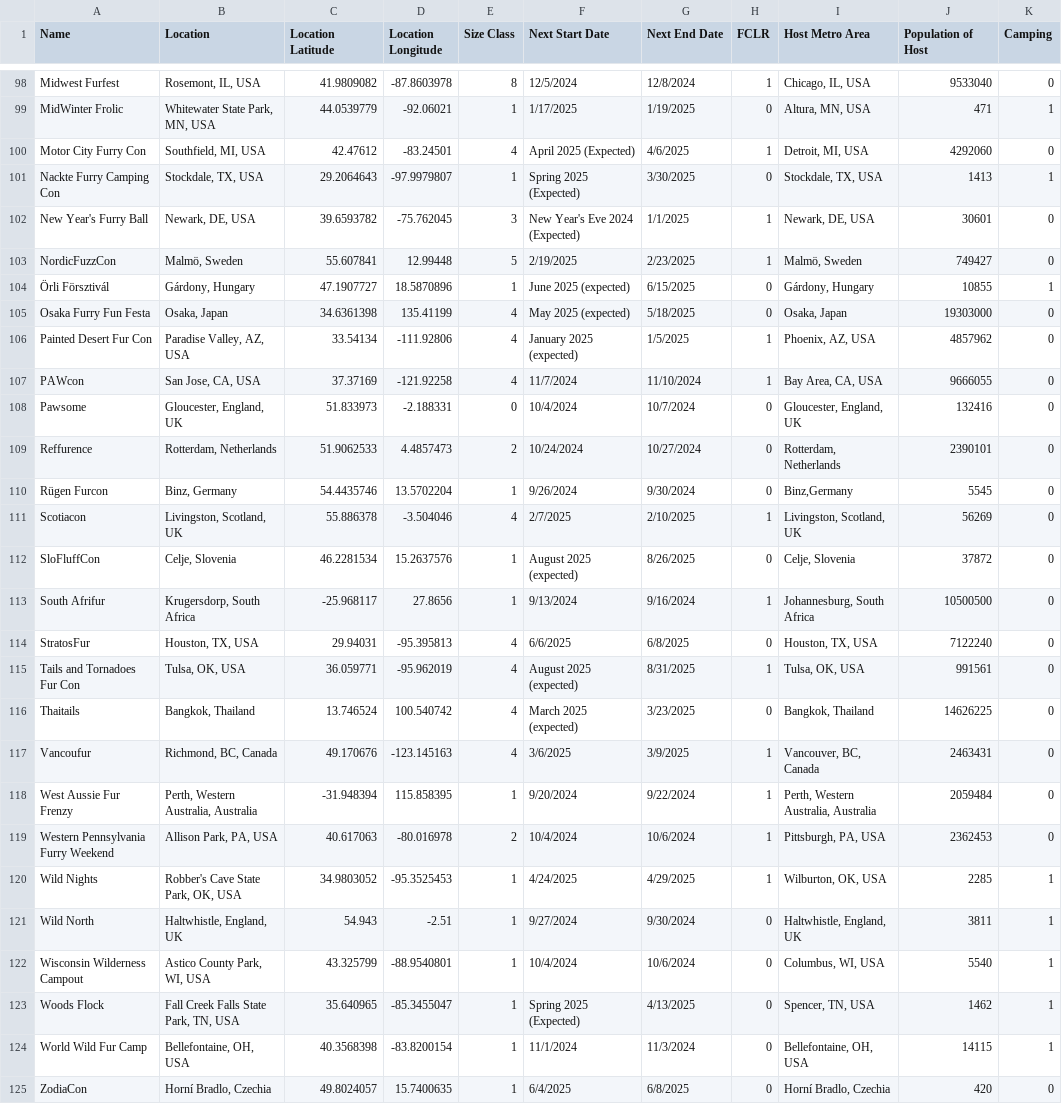
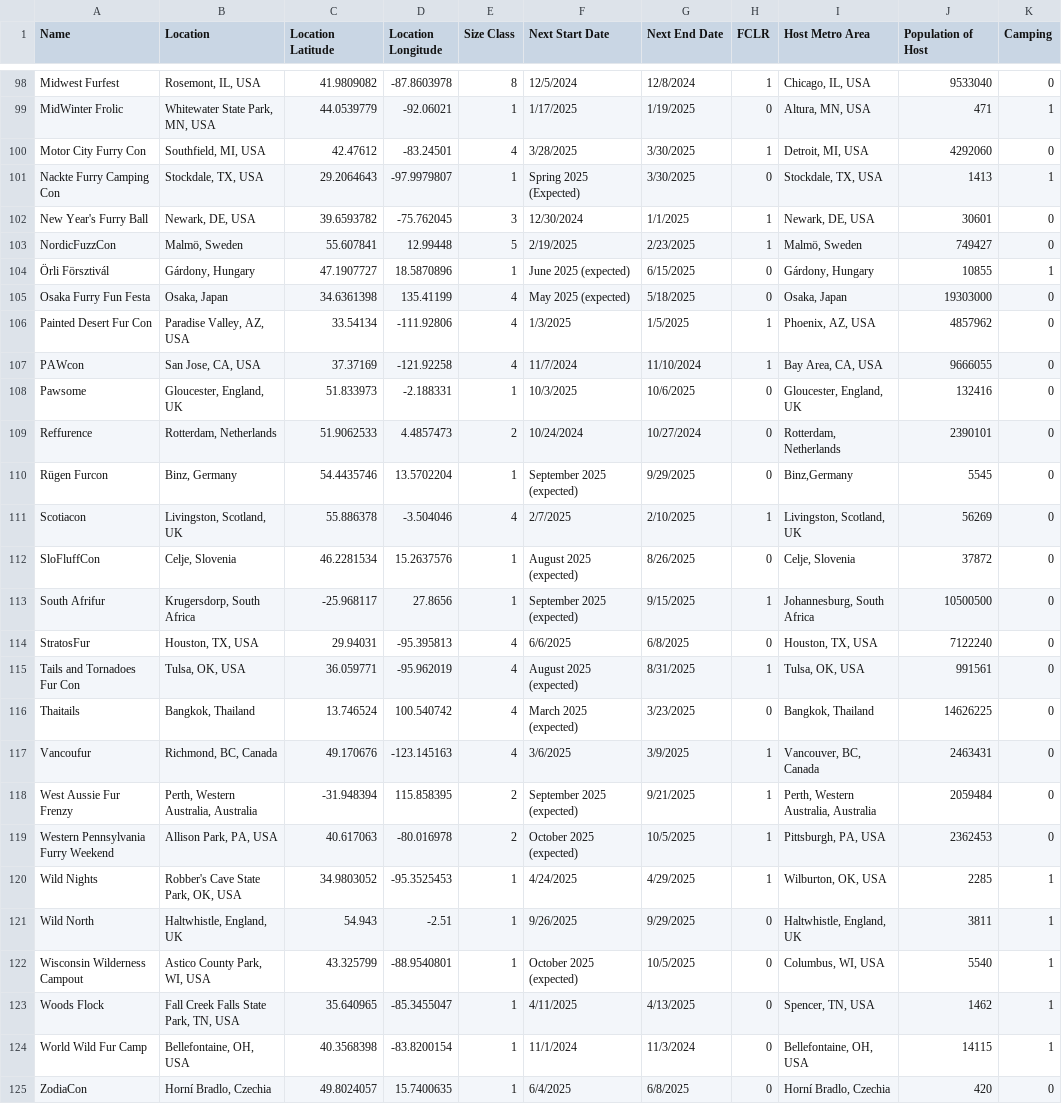
Before and after one commit to huehuecoyotl/furry-con-map, a CSV file: basic_con_data.csv, drawn as a sheet; only a part is shown, gaps mark what is left out; the diff covers the shown part only; the diff names each change by its address in the sheet, - before the commit and + after, or states it on an @@ line.

Commit message:
new updates

```diff
--- a/basic_con_data.csv
+++ b/basic_con_data.csv
-F100 (Next Start Date): April 2025 (Expected)
+F100 (Next Start Date): 3/28/2025
-G100 (Next End Date): 4/6/2025
+G100 (Next End Date): 3/30/2025
-F102 (Next Start Date): New Year's Eve 2024 (Expected)
+F102 (Next Start Date): 12/30/2024
-F106 (Next Start Date): January 2025 (expected)
+F106 (Next Start Date): 1/3/2025
-E108 (Size Class): 0
+E108 (Size Class): 1
-F108 (Next Start Date): 10/4/2024
+F108 (Next Start Date): 10/3/2025
-G108 (Next End Date): 10/7/2024
+G108 (Next End Date): 10/6/2025
-F110 (Next Start Date): 9/26/2024
+F110 (Next Start Date): September 2025 (expected)
-G110 (Next End Date): 9/30/2024
+G110 (Next End Date): 9/29/2025
-F113 (Next Start Date): 9/13/2024
+F113 (Next Start Date): September 2025 (expected)
-G113 (Next End Date): 9/16/2024
+G113 (Next End Date): 9/15/2025
-E118 (Size Class): 1
+E118 (Size Class): 2
-F118 (Next Start Date): 9/20/2024
+F118 (Next Start Date): September 2025 (expected)
-G118 (Next End Date): 9/22/2024
+G118 (Next End Date): 9/21/2025
-F119 (Next Start Date): 10/4/2024
+F119 (Next Start Date): October 2025 (expected)
-G119 (Next End Date): 10/6/2024
+G119 (Next End Date): 10/5/2025
-F121 (Next Start Date): 9/27/2024
+F121 (Next Start Date): 9/26/2025
-G121 (Next End Date): 9/30/2024
+G121 (Next End Date): 9/29/2025
-F122 (Next Start Date): 10/4/2024
+F122 (Next Start Date): October 2025 (expected)
-G122 (Next End Date): 10/6/2024
+G122 (Next End Date): 10/5/2025
-F123 (Next Start Date): Spring 2025 (Expected)
+F123 (Next Start Date): 4/11/2025
```
Also changed, not shown: 33 edited cells elsewhere in this file.
